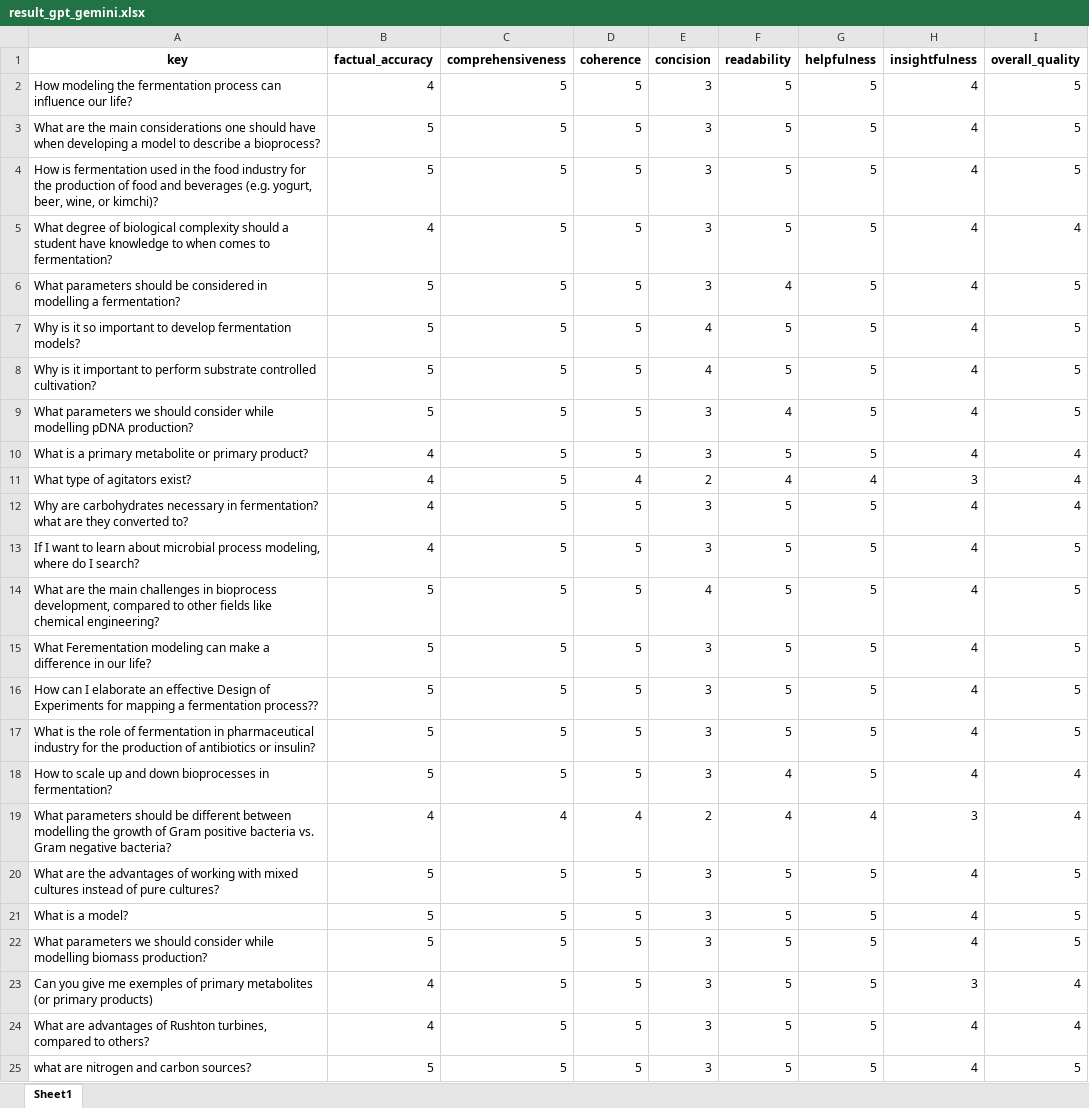
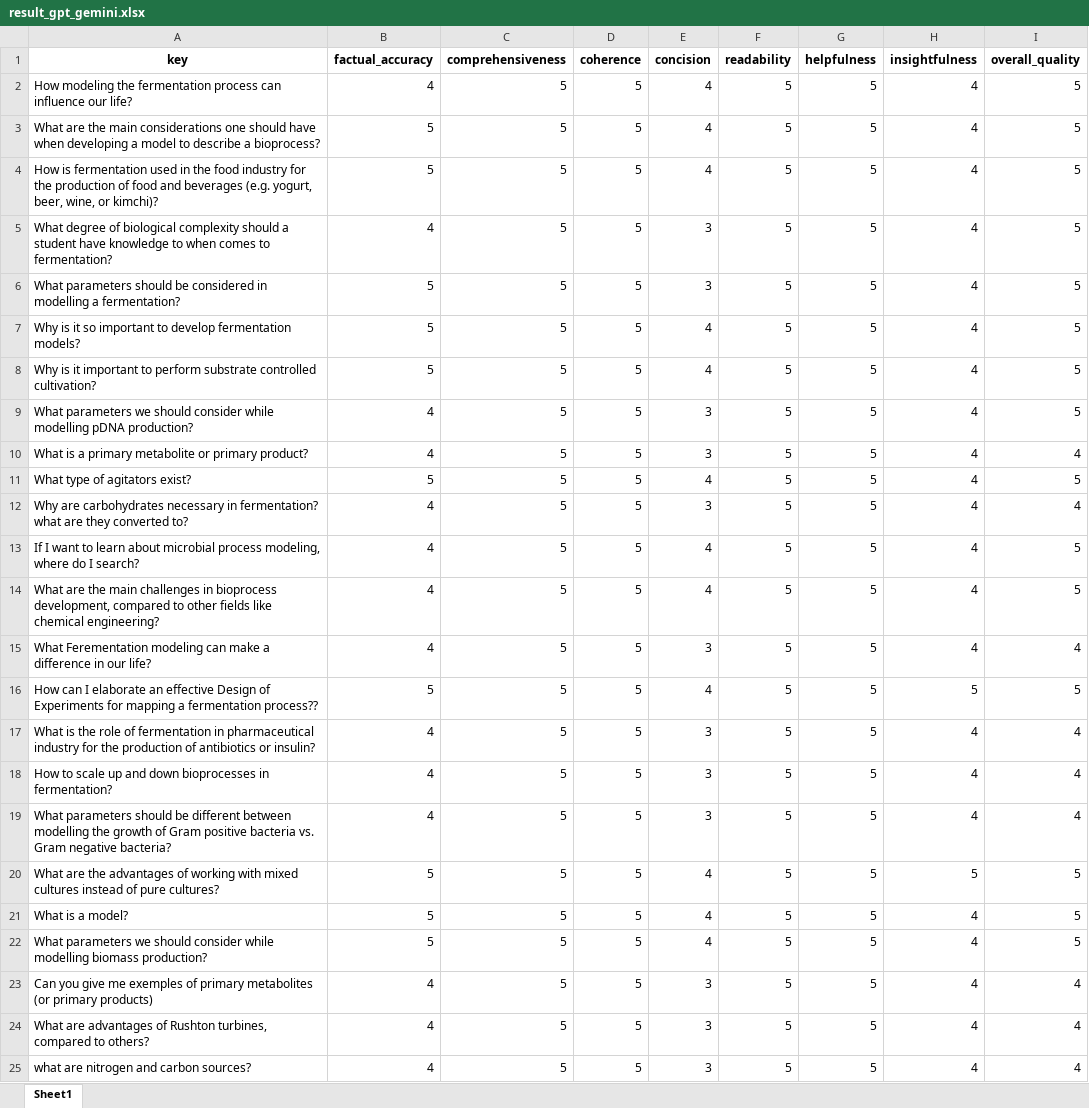
Before and after one commit to FiammettaC/FermBench-ESCAPE, an Excel workbook: data/result_gpt_gemini.xlsx, sheet Sheet1, drawn as a sheet; only a part is shown; values as stored, in another font and other column widths than the file's, no borders; the diff covers the shown part only; the diff names each change by its address in the sheet, - before the commit and + after, or states it on an @@ line.

```diff
--- a/data/result_gpt_gemini.xlsx (sheet Sheet1)
+++ b/data/result_gpt_gemini.xlsx (sheet Sheet1)
-E2:E4 (concision): 3
+E2:E4 (concision): 4
-I5 (overall_quality): 4
+I5 (overall_quality): 5
-F6 (readability): 4
+F6 (readability): 5
-B9 (factual_accuracy): 5
+B9 (factual_accuracy): 4
-F9 (readability): 4
+F9 (readability): 5
-B11 (factual_accuracy): 4
+B11 (factual_accuracy): 5
-D11 (coherence): 4
+D11 (coherence): 5
-E11 (concision): 2
+E11 (concision): 4
-F11 (readability): 4
+F11 (readability): 5
-G11 (helpfulness): 4
+G11 (helpfulness): 5
-H11 (insightfulness): 3
+H11 (insightfulness): 4
-I11 (overall_quality): 4
+I11 (overall_quality): 5
-E13 (concision): 3
+E13 (concision): 4
-B14:B15 (factual_accuracy): 5
+B14:B15 (factual_accuracy): 4
-I15 (overall_quality): 5
+I15 (overall_quality): 4
-E16 (concision): 3
+E16 (concision): 4
-H16 (insightfulness): 4
+H16 (insightfulness): 5
-B17:B18 (factual_accuracy): 5
+B17:B18 (factual_accuracy): 4
-I17 (overall_quality): 5
+I17 (overall_quality): 4
-F18:F19 (readability): 4
+F18:F19 (readability): 5
-C19 (comprehensiveness): 4
+C19 (comprehensiveness): 5
-D19 (coherence): 4
+D19 (coherence): 5
-E19 (concision): 2
+E19 (concision): 3
-G19 (helpfulness): 4
+G19 (helpfulness): 5
-H19 (insightfulness): 3
+H19 (insightfulness): 4
-E20:E22 (concision): 3
+E20:E22 (concision): 4
-H20 (insightfulness): 4
+H20 (insightfulness): 5
-H23 (insightfulness): 3
+H23 (insightfulness): 4
-B25 (factual_accuracy): 5
+B25 (factual_accuracy): 4
-I25 (overall_quality): 5
+I25 (overall_quality): 4
```
Also changed, not shown: 181 edited cells elsewhere in this sheet, data/final_results_aggregated.xlsx, data/result_claude_chatgpt.xlsx, 36 other files.
